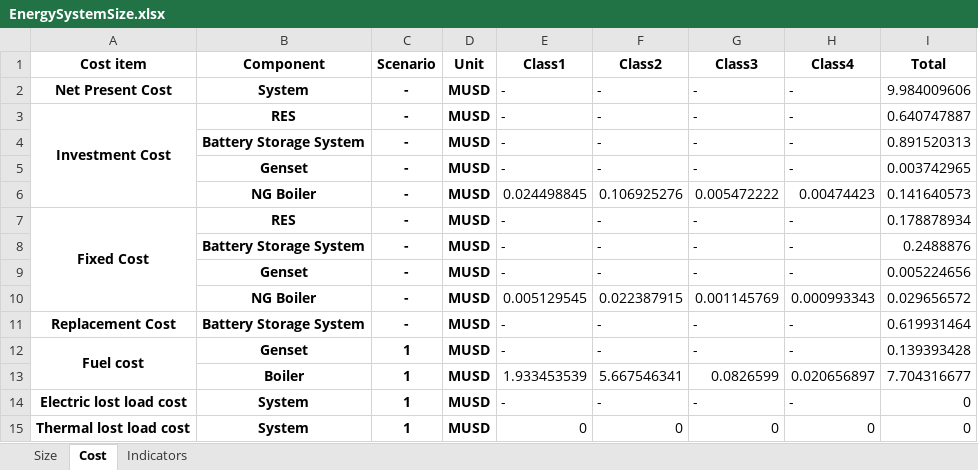
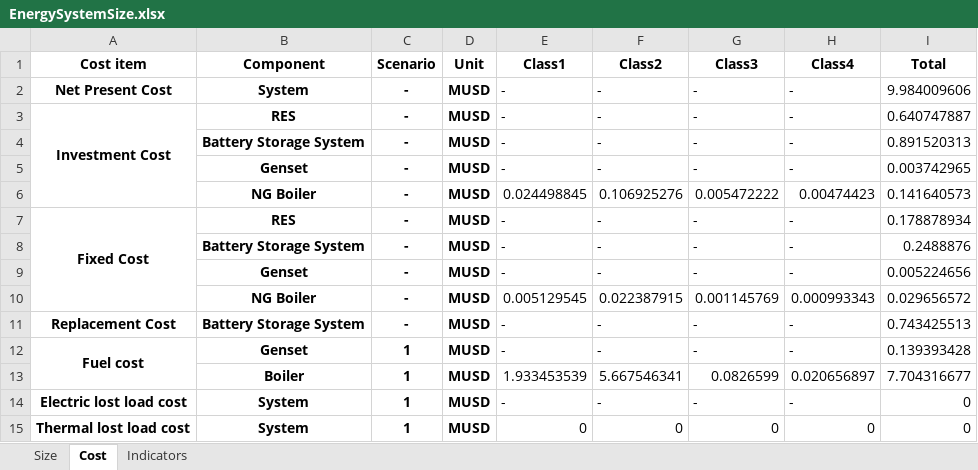
Before and after one commit to Stevogallo/MicroGridsPy-MultiEnergy_Paper, an Excel workbook: Scenarios/b_Conventional-MicroGrid/Results/EnergySystemSize.xlsx, sheet Cost, drawn as a sheet; values as stored, in another font and other column widths than the file's, no borders; the diff names each change by its address in the sheet, - before the commit and + after, or states it on an @@ line.

```diff
--- a/Scenarios/b_Conventional-MicroGrid/Results/EnergySystemSize.xlsx (sheet Cost)
+++ b/Scenarios/b_Conventional-MicroGrid/Results/EnergySystemSize.xlsx (sheet Cost)
-I11 (Total): 0.619931464
+I11 (Total): 0.743425513
```
Also changed, not shown: 12 other files.
